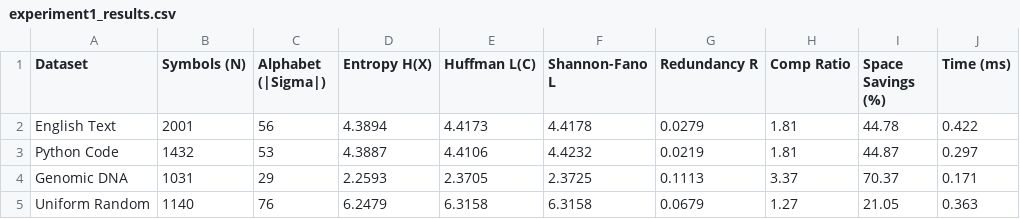
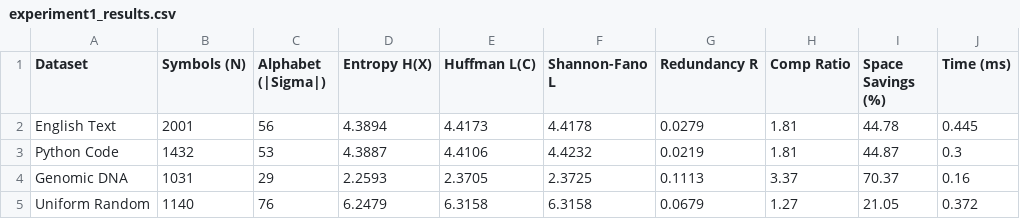
Before and after one commit to SmoothnOperator/DMGT-Huffman-Coding, a CSV file: experiments/plots/experiment1_results.csv, drawn as a sheet.

```diff
--- a/experiments/plots/experiment1_results.csv
+++ b/experiments/plots/experiment1_results.csv
@@ -1,5 +1,5 @@
 Dataset,Symbols (N),Alphabet (|Sigma|),Entropy H(X),Huffman L(C),Shannon-Fano L,Redundancy R,Comp Ratio,Space Savings (%),Time (ms)
-English Text,2001,56,4.3894,4.4173,4.4178,0.0279,1.81,44.78,0.422
-Python Code,1432,53,4.3887,4.4106,4.4232,0.0219,1.81,44.87,0.297
-Genomic DNA,1031,29,2.2593,2.3705,2.3725,0.1113,3.37,70.37,0.171
-Uniform Random,1140,76,6.2479,6.3158,6.3158,0.0679,1.27,21.05,0.363
+English Text,2001,56,4.3894,4.4173,4.4178,0.0279,1.81,44.78,0.445
+Python Code,1432,53,4.3887,4.4106,4.4232,0.0219,1.81,44.87,0.3
+Genomic DNA,1031,29,2.2593,2.3705,2.3725,0.1113,3.37,70.37,0.16
+Uniform Random,1140,76,6.2479,6.3158,6.3158,0.0679,1.27,21.05,0.372
```
Also changed, not shown: 4 other files.
